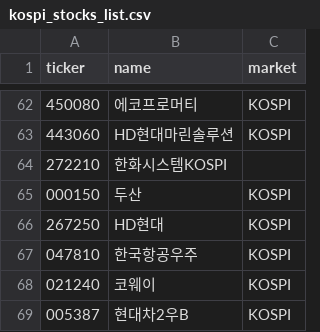
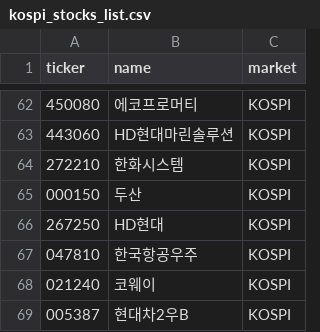
Before and after one commit to Bonitabueno/Finance_Infomation_Management, a CSV file: kospi_stocks_list.csv, drawn as a sheet; only a part is shown, gaps mark what is left out.

Commit message:
Update kospi_stocks_list.csv

```diff
--- a/kospi_stocks_list.csv
+++ b/kospi_stocks_list.csv
@@ -63,3 +63,3 @@ ticker,name,market
 443060,HD현대마린솔루션,KOSPI
-272210,한화시스템KOSPI
+272210,한화시스템,KOSPI
 000150,두산,KOSPI
```
